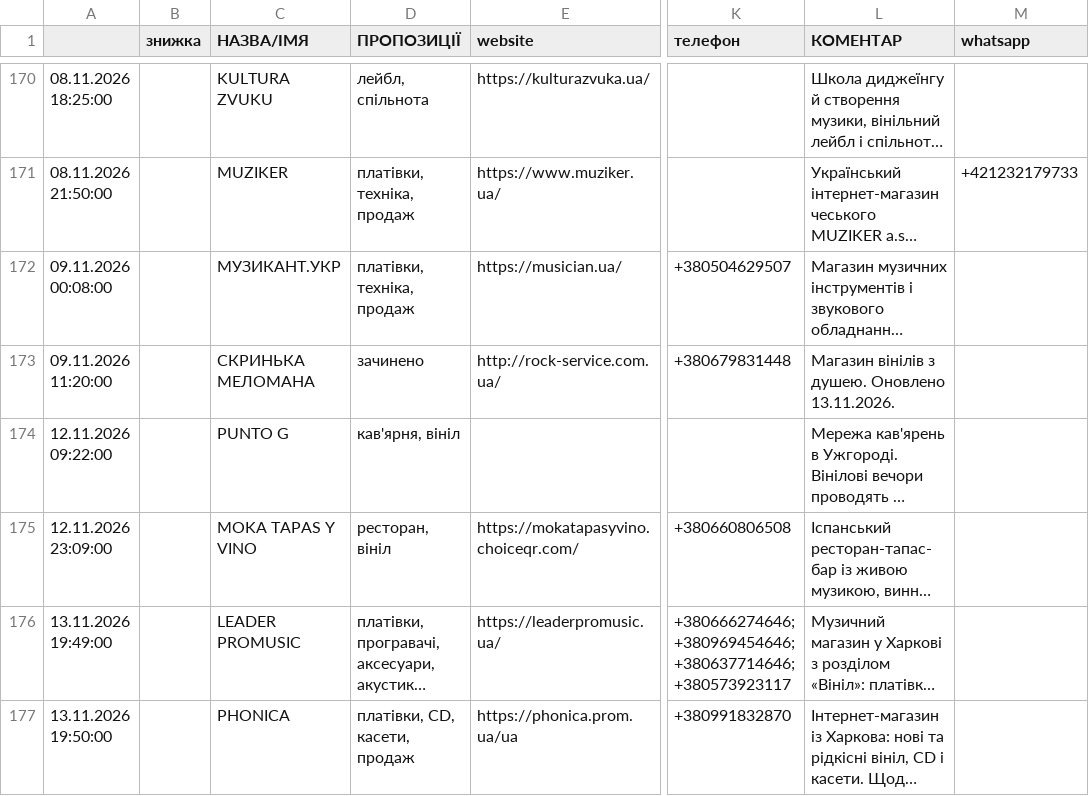
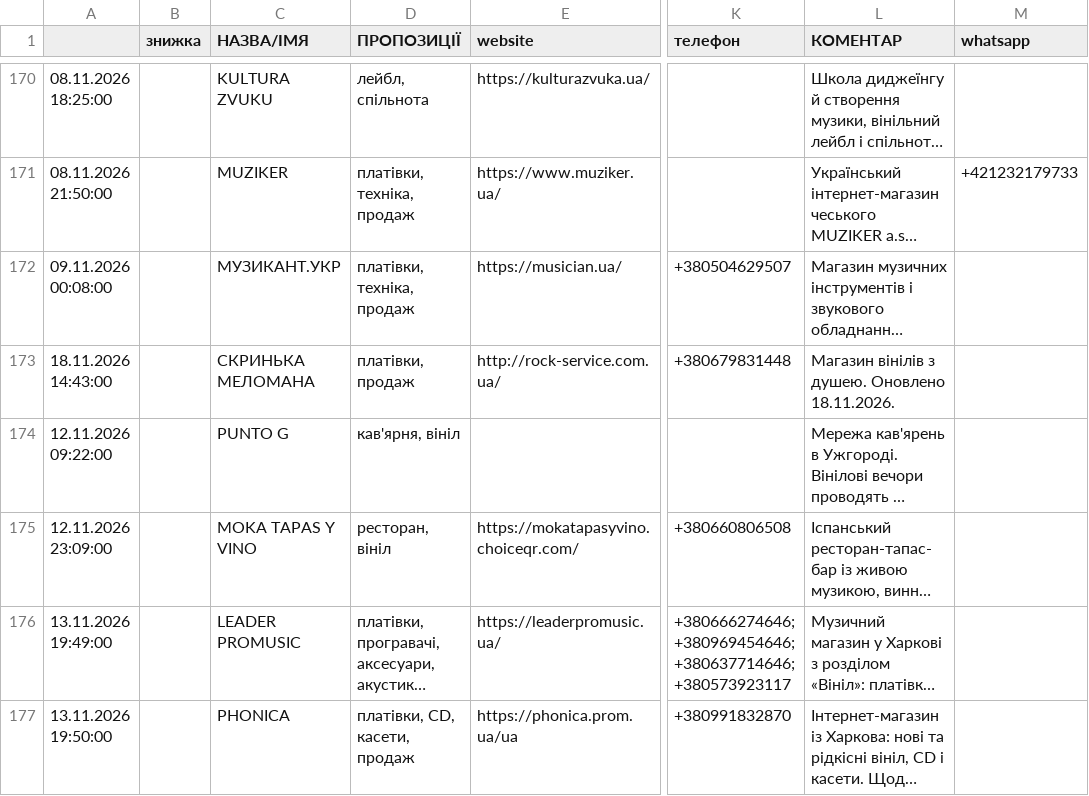
Before and after one commit to 2232344-ctrl/didvinil, a CSV file: vinyl-ukraine/data.csv, drawn as a sheet; only a part is shown, gaps mark what is left out; long unchanged cells end in …; the diff names each change by its address in the sheet, - before the commit and + after, or states it on an @@ line.

```diff
--- a/vinyl-ukraine/data.csv
+++ b/vinyl-ukraine/data.csv
-A173: 09.11.2026 11:20:00
+A173: 18.11.2026 14:43:00
-D173 (ПРОПОЗИЦІЇ): зачинено
+D173 (ПРОПОЗИЦІЇ): платівки, продаж
-L173 (КОМЕНТАР): Магазин вінілів з душею. Оновлено 13.11.2026.
+L173 (КОМЕНТАР): Магазин вінілів з душею. Оновлено 18.11.2026.
```
Also changed, not shown: 1 other file.
